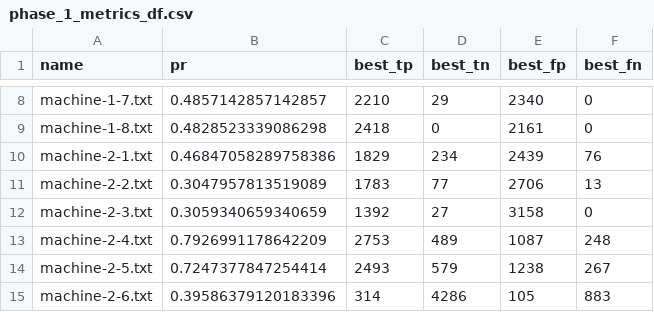
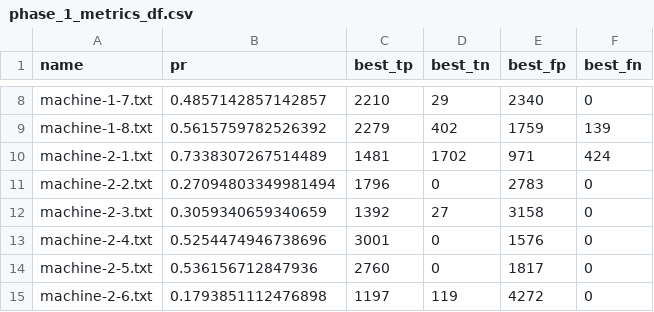
Before and after one commit to Welkie/carla_mama_v1, a CSV file: results/smd/phase_1_metrics_df.csv, drawn as a sheet; only a part is shown, gaps mark what is left out; the diff covers the shown part only; the diff names each change by its address in the sheet, - before the commit and + after, or states it on an @@ line.

Commit message:
result smd seed=100

```diff
--- a/results/smd/phase_1_metrics_df.csv
+++ b/results/smd/phase_1_metrics_df.csv
-B9 (pr): 0.4828523339086298
+B9 (pr): 0.5615759782526392
-C9 (best_tp): 2418
+C9 (best_tp): 2279
-D9 (best_tn): 0
+D9 (best_tn): 402
-E9 (best_fp): 2161
+E9 (best_fp): 1759
-F9 (best_fn): 0
+F9 (best_fn): 139
-B10 (pr): 0.46847058289758386
+B10 (pr): 0.7338307267514489
-C10 (best_tp): 1829
+C10 (best_tp): 1481
-D10 (best_tn): 234
+D10 (best_tn): 1702
-E10 (best_fp): 2439
+E10 (best_fp): 971
-F10 (best_fn): 76
+F10 (best_fn): 424
-B11 (pr): 0.3047957813519089
+B11 (pr): 0.27094803349981494
-C11 (best_tp): 1783
+C11 (best_tp): 1796
-D11 (best_tn): 77
+D11 (best_tn): 0
-E11 (best_fp): 2706
+E11 (best_fp): 2783
-F11 (best_fn): 13
+F11 (best_fn): 0
-B13 (pr): 0.7926991178642209
+B13 (pr): 0.5254474946738696
-C13 (best_tp): 2753
+C13 (best_tp): 3001
-D13 (best_tn): 489
+D13 (best_tn): 0
-E13 (best_fp): 1087
+E13 (best_fp): 1576
-F13 (best_fn): 248
+F13 (best_fn): 0
-B14 (pr): 0.7247377847254414
+B14 (pr): 0.536156712847936
-C14 (best_tp): 2493
+C14 (best_tp): 2760
-D14 (best_tn): 579
+D14 (best_tn): 0
-E14 (best_fp): 1238
+E14 (best_fp): 1817
-F14 (best_fn): 267
+F14 (best_fn): 0
-B15 (pr): 0.39586379120183396
+B15 (pr): 0.1793851112476898
-C15 (best_tp): 314
+C15 (best_tp): 1197
-D15 (best_tn): 4286
+D15 (best_tn): 119
-E15 (best_fp): 105
+E15 (best_fp): 4272
-F15 (best_fn): 883
+F15 (best_fn): 0
```
Also changed, not shown: 30 edited cells elsewhere in this file, 3 other files.
